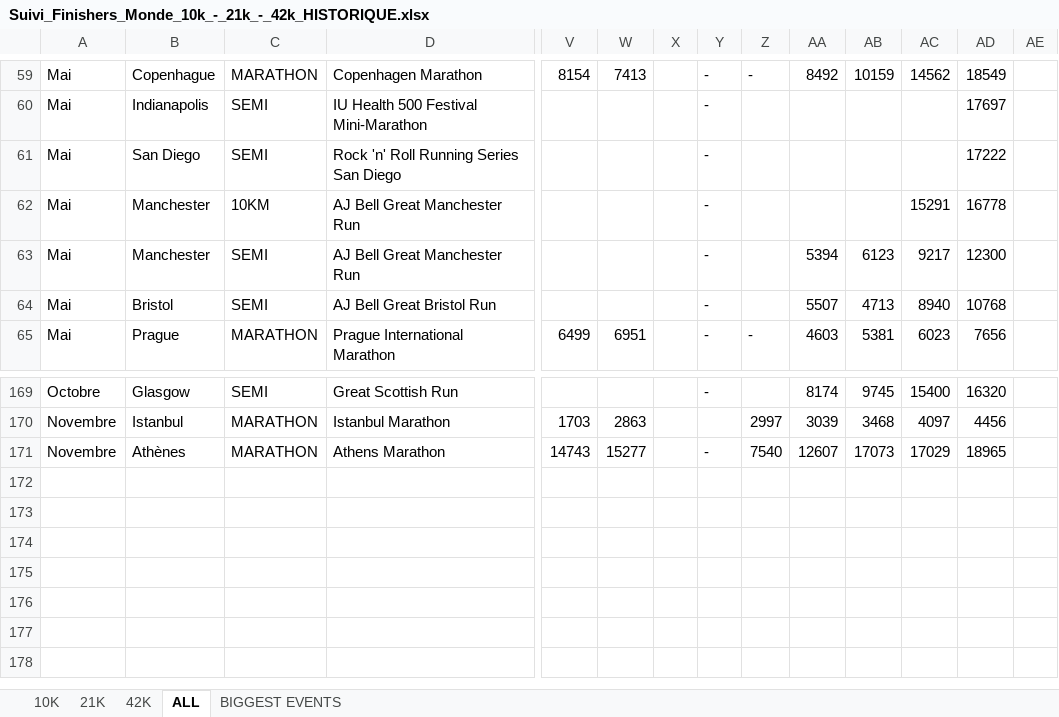
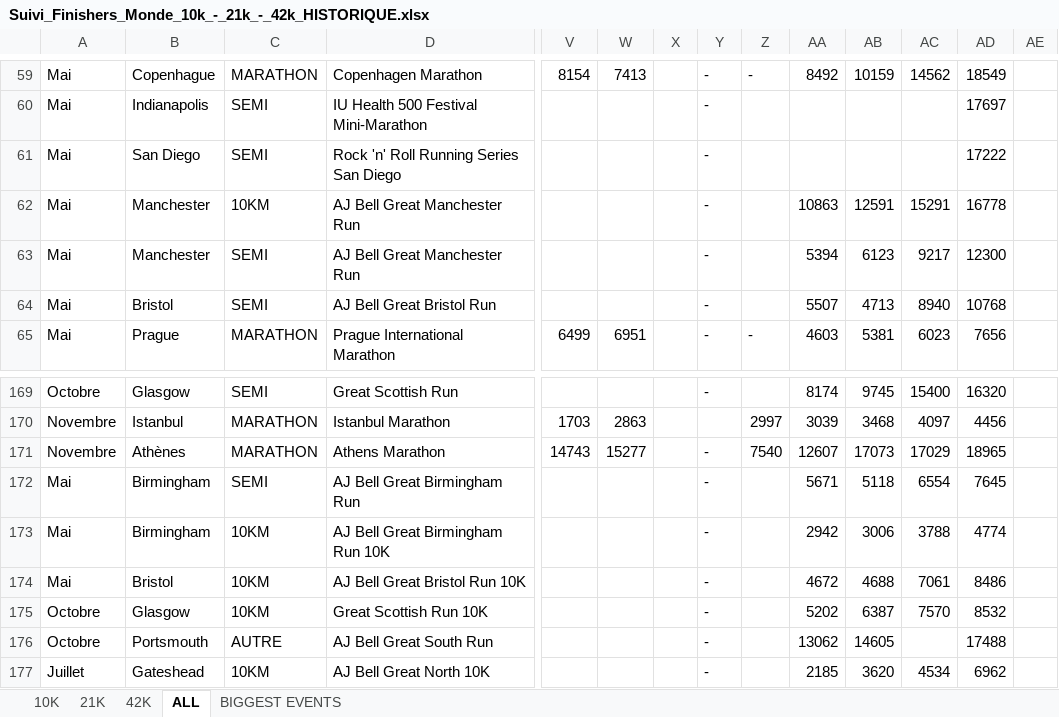
Before and after one commit to mathbrn/datapace-dashboard, an Excel workbook: Suivi_Finishers_Monde_10k_-_21k_-_42k_HISTORIQUE.xlsx, sheet ALL, drawn as a sheet; only a part is shown, gaps mark what is left out; values as stored, in another font and other column widths than the file's, no borders; rows hold the shown columns only; the diff names each change by its address in the sheet, - before the commit and + after, or states it on an @@ line.

```diff
--- a/Suivi_Finishers_Monde_10k_-_21k_-_42k_HISTORIQUE.xlsx (sheet ALL)
+++ b/Suivi_Finishers_Monde_10k_-_21k_-_42k_HISTORIQUE.xlsx (sheet ALL)
-AA62: (empty)
+AA62: 10863
-AB62: (empty)
+AB62: 12591
+row 172: Mai | Birmingham | SEMI | AJ Bell Great Birmingham Run |  |  |  | - |  | 5671 | 5118 | 6554 | 7645
+row 173: Mai | Birmingham | 10KM | AJ Bell Great Birmingham Run 10K |  |  |  | - |  | 2942 | 3006 | 3788 | 4774
+row 174: Mai | Bristol | 10KM | AJ Bell Great Bristol Run 10K |  |  |  | - |  | 4672 | 4688 | 7061 | 8486
+row 175: Octobre | Glasgow | 10KM | Great Scottish Run 10K |  |  |  | - |  | 5202 | 6387 | 7570 | 8532
+row 176: Octobre | Portsmouth | AUTRE | AJ Bell Great South Run |  |  |  | - |  | 13062 | 14605 |  | 17488
+row 177: Juillet | Gateshead | 10KM | AJ Bell Great North 10K |  |  |  | - |  | 2185 | 3620 | 4534 | 6962
```
Also changed, not shown: 1 other file.
